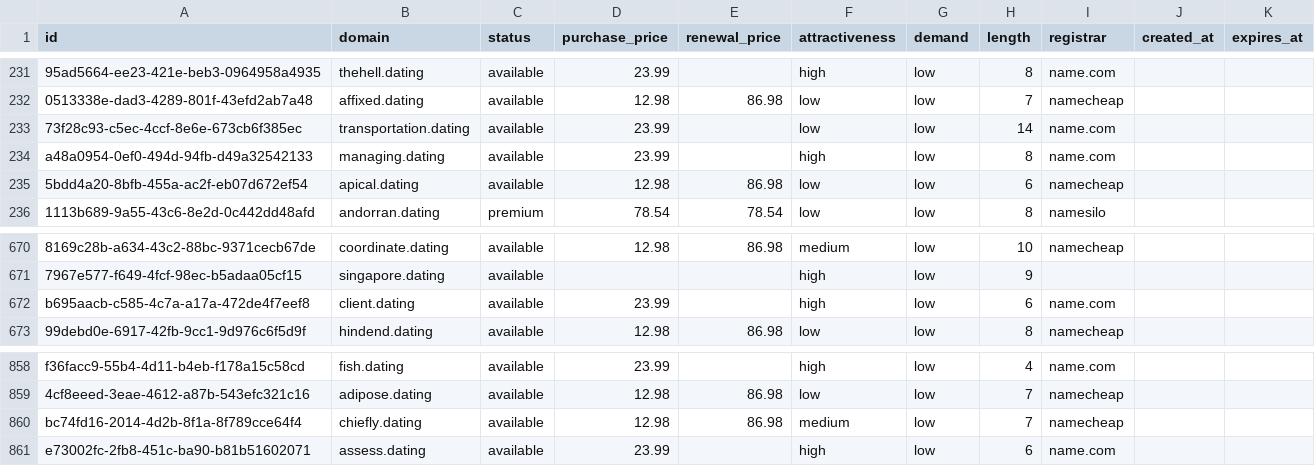
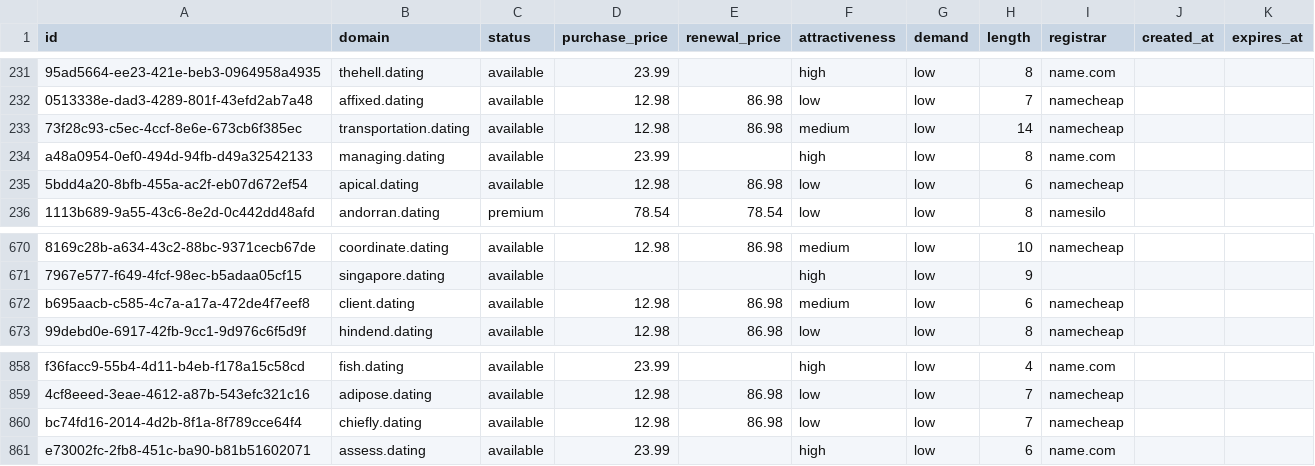
Before and after one commit to UniqueDomains/dating-oneword-domains, a CSV file: dating.csv, drawn as a sheet; only a part is shown, gaps mark what is left out; the diff names each change by its address in the sheet, - before the commit and + after, or states it on an @@ line.

Commit message:
Domains update

```diff
--- a/dating.csv
+++ b/dating.csv
-D233 (purchase_price): 23.99
+D233 (purchase_price): 12.98
-E233 (renewal_price): (empty)
+E233 (renewal_price): 86.98
-F233 (attractiveness): low
+F233 (attractiveness): medium
-I233 (registrar): name.com
+I233 (registrar): namecheap
-D672 (purchase_price): 23.99
+D672 (purchase_price): 12.98
-E672 (renewal_price): (empty)
+E672 (renewal_price): 86.98
-F672 (attractiveness): high
+F672 (attractiveness): medium
-I672 (registrar): name.com
+I672 (registrar): namecheap
-F860 (attractiveness): medium
+F860 (attractiveness): low
```
Also changed, not shown: 4 other files.
